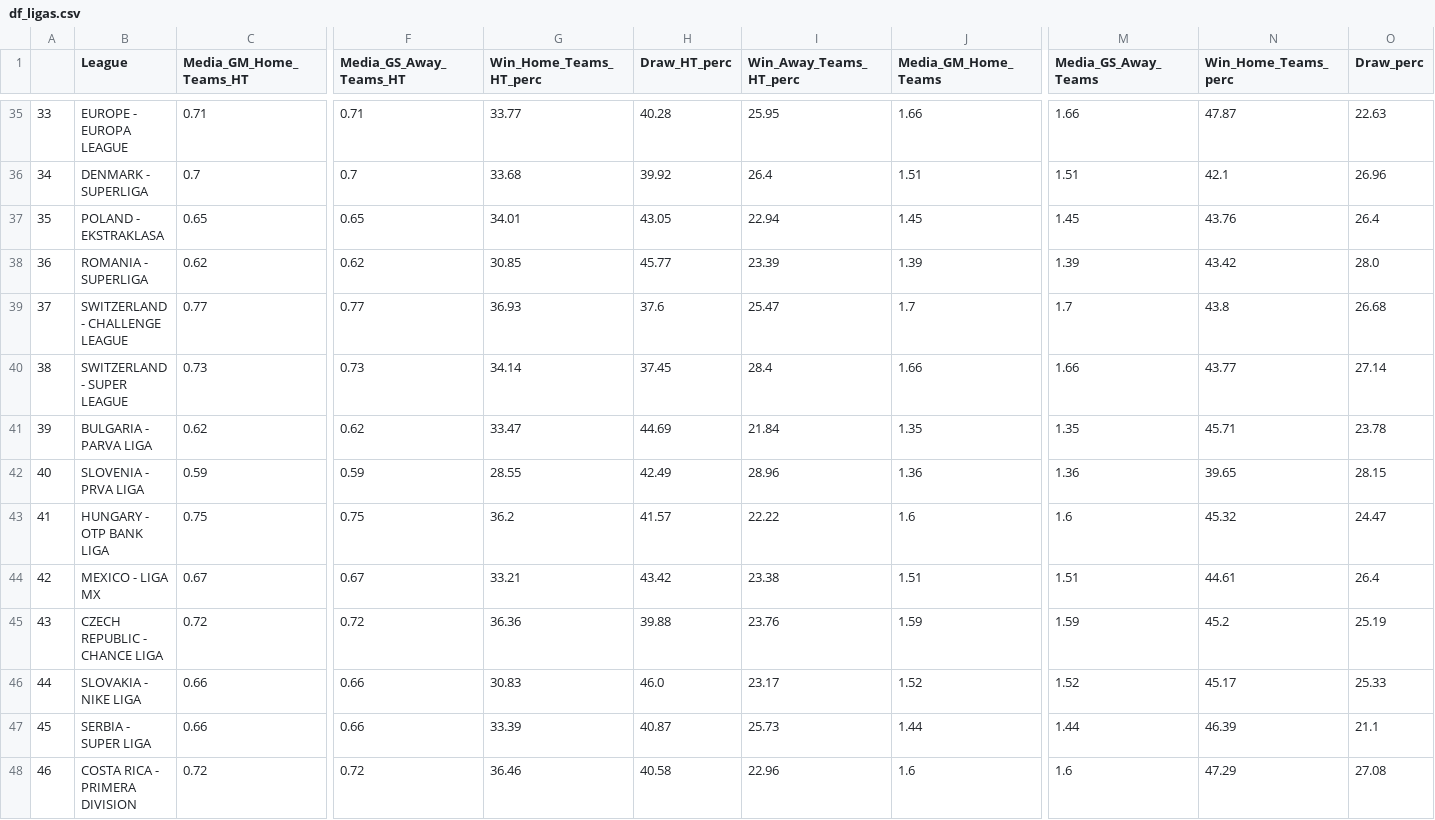
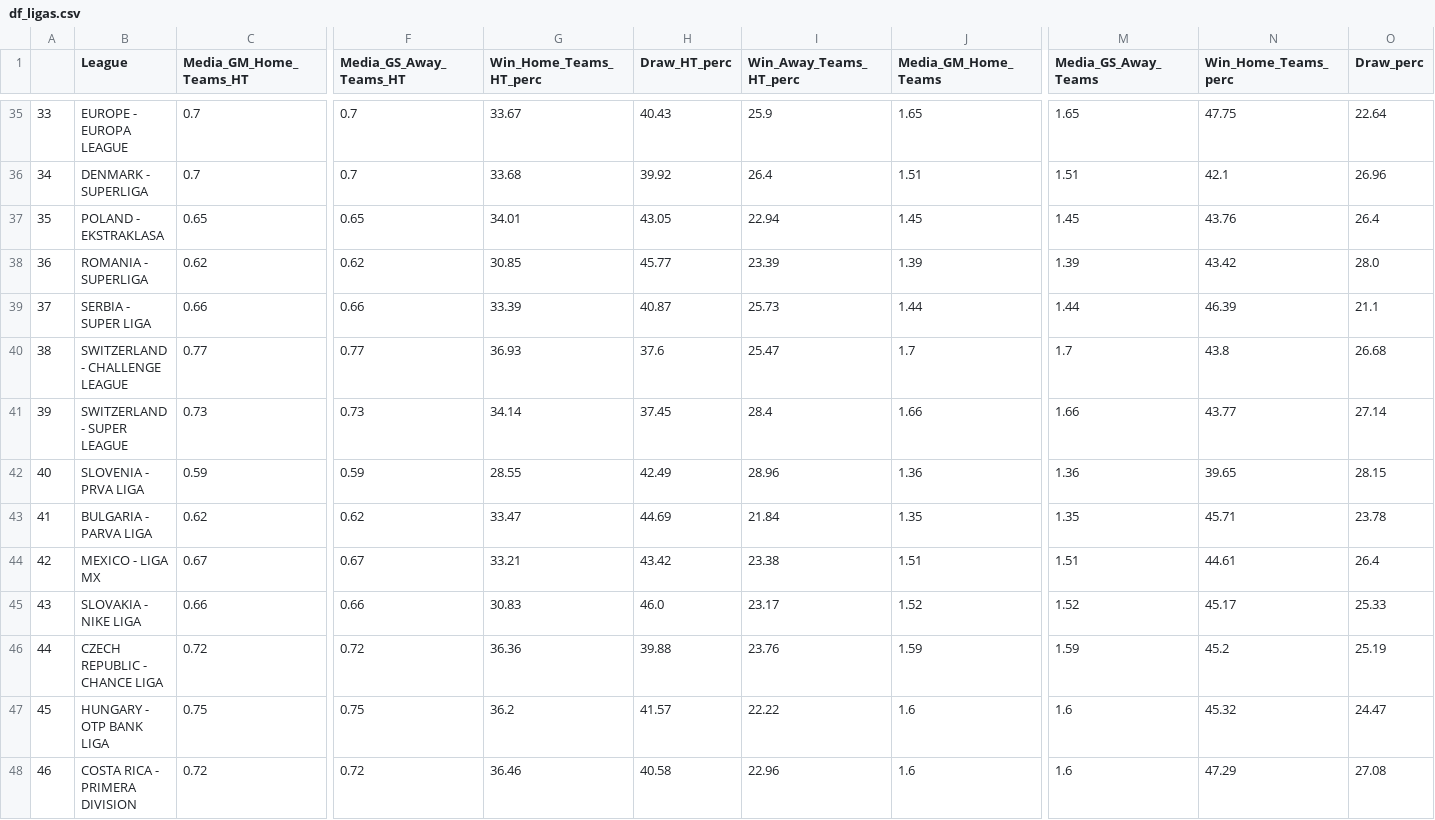
Before and after one commit to RedLegacy227/dados_ligas, a CSV file: df_ligas.csv, drawn as a sheet; only a part is shown, gaps mark what is left out; the diff covers the shown part only; the diff names each change by its address in the sheet, - before the commit and + after, or states it on an @@ line.

```diff
--- a/df_ligas.csv
+++ b/df_ligas.csv
@@ column A renumbered from row 20 down @@
-C35 (Media_GM_Home_Teams_HT): 0.71
+C35 (Media_GM_Home_Teams_HT): 0.7
-F35 (Media_GS_Away_Teams_HT): 0.71
+F35 (Media_GS_Away_Teams_HT): 0.7
-G35 (Win_Home_Teams_HT_perc): 33.77
+G35 (Win_Home_Teams_HT_perc): 33.67
-H35 (Draw_HT_perc): 40.28
+H35 (Draw_HT_perc): 40.43
-I35 (Win_Away_Teams_HT_perc): 25.95
+I35 (Win_Away_Teams_HT_perc): 25.9
-J35 (Media_GM_Home_Teams): 1.66
+J35 (Media_GM_Home_Teams): 1.65
-M35 (Media_GS_Away_Teams): 1.66
+M35 (Media_GS_Away_Teams): 1.65
-N35 (Win_Home_Teams_perc): 47.87
+N35 (Win_Home_Teams_perc): 47.75
-O35 (Draw_perc): 22.63
+O35 (Draw_perc): 22.64
@@ row 47 moved to row 39: 37 @@
@@ row 46 moved to row 45: 43 @@
@@ row 45 moved to row 46: 44 @@
```
Also changed, not shown: 4 added rows, 3 removed rows, 13 moved rows and 43 edited cells elsewhere in this file.
